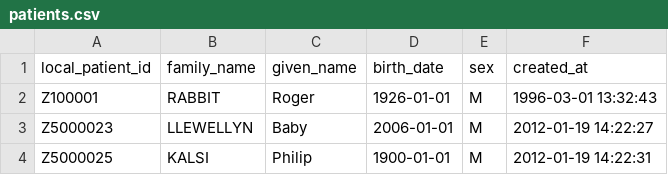
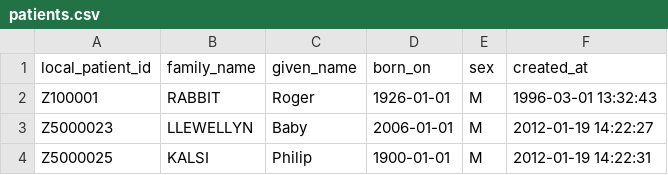
Before and after one commit to airslie/renalware-core, a CSV file: db/seeds/demo/patients.csv, drawn as a sheet; only a part is shown.

Commit message:
Rename “birth_date” to “born_on” for patients
- makes naming consistent with Wardware
- follow Rails naming conventions

```diff
--- a/db/seeds/demo/patients.csv
+++ b/db/seeds/demo/patients.csv
@@ -1,2 +1,2 @@
-"local_patient_id","family_name","given_name","birth_date","sex","created_at"
+"local_patient_id","family_name","given_name","born_on","sex","created_at"
 "Z100001","RABBIT","Roger","1926-01-01","M","1996-03-01 13:32:43"
```
Also changed, not shown: 15 other files.
